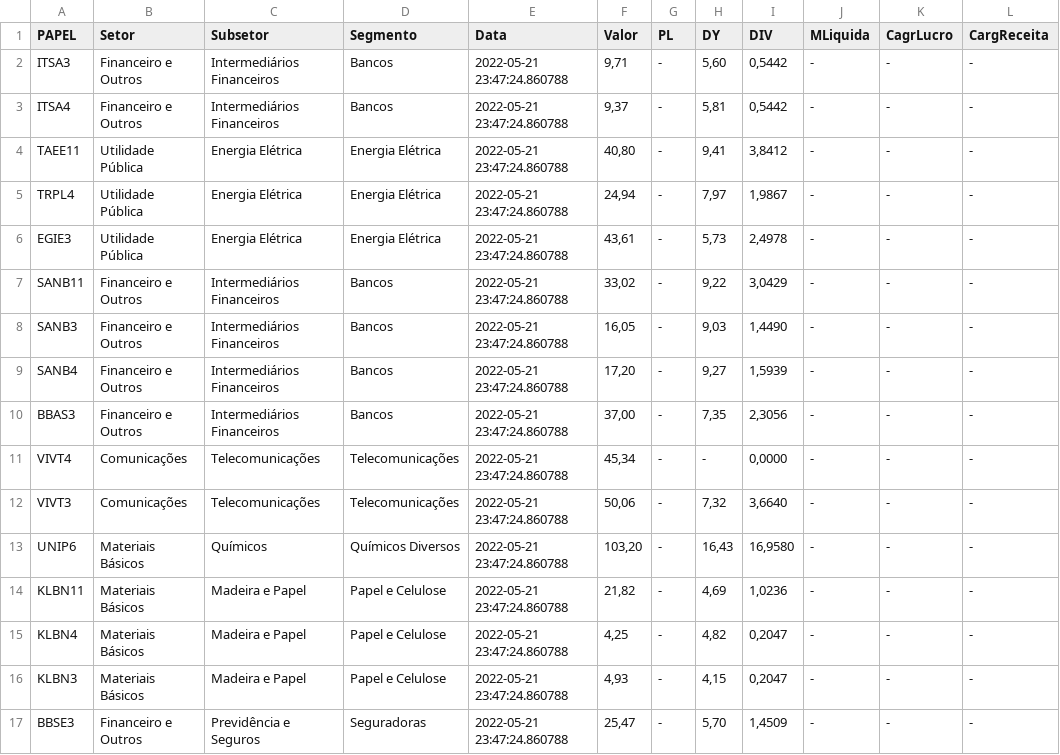
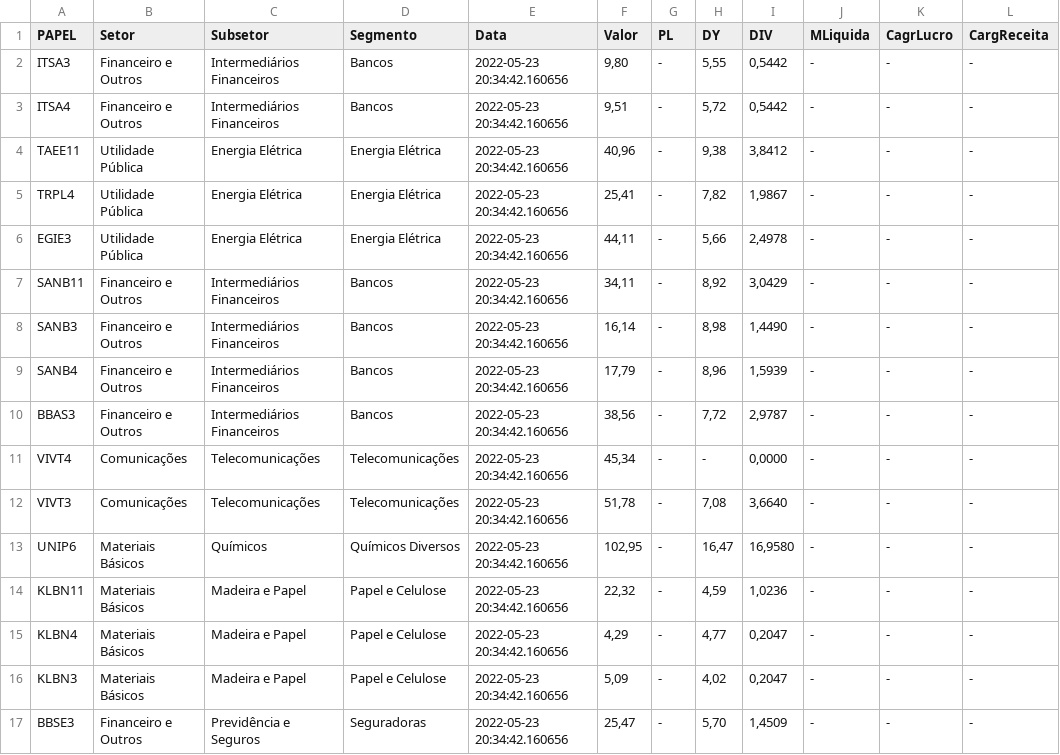
Before and after one commit to ggaiof/geral, a CSV file: indicadores.csv, drawn as a sheet; only a part is shown; the diff covers the shown part only.

Commit message:
Add files via upload

```diff
--- a/indicadores.csv
+++ b/indicadores.csv
@@ -1,17 +1,17 @@
 PAPEL,Setor,Subsetor,Segmento,Data,Valor,PL,DY,DIV,MLiquida,CagrLucro,CargReceita
-"ITSA3","Financeiro e Outros","Intermediários Financeiros","Bancos","2022-05-21 23:47:24.860788","9,71","-","5,60","0,5442","-","-","-"
-"ITSA4","Financeiro e Outros","Intermediários Financeiros","Bancos","2022-05-21 23:47:24.860788","9,37","-","5,81","0,5442","-","-","-"
-"TAEE11","Utilidade Pública","Energia Elétrica","Energia Elétrica","2022-05-21 23:47:24.860788","40,80","-","9,41","3,8412","-","-","-"
-"TRPL4","Utilidade Pública","Energia Elétrica","Energia Elétrica","2022-05-21 23:47:24.860788","24,94","-","7,97","1,9867","-","-","-"
-"EGIE3","Utilidade Pública","Energia Elétrica","Energia Elétrica","2022-05-21 23:47:24.860788","43,61","-","5,73","2,4978","-","-","-"
-"SANB11","Financeiro e Outros","Intermediários Financeiros","Bancos","2022-05-21 23:47:24.860788","33,02","-","9,22","3,0429","-","-","-"
-"SANB3","Financeiro e Outros","Intermediários Financeiros","Bancos","2022-05-21 23:47:24.860788","16,05","-","9,03","1,4490","-","-","-"
-"SANB4","Financeiro e Outros","Intermediários Financeiros","Bancos","2022-05-21 23:47:24.860788","17,20","-","9,27","1,5939","-","-","-"
-"BBAS3","Financeiro e Outros","Intermediários Financeiros","Bancos","2022-05-21 23:47:24.860788","37,00","-","7,35","2,3056","-","-","-"
-"VIVT4","Comunicações","Telecomunicações","Telecomunicações","2022-05-21 23:47:24.860788","45,34","-","-","0,0000","-","-","-"
-"VIVT3","Comunicações","Telecomunicações","Telecomunicações","2022-05-21 23:47:24.860788","50,06","-","7,32","3,6640","-","-","-"
-"UNIP6","Materiais Básicos","Químicos","Químicos Diversos","2022-05-21 23:47:24.860788","103,20","-","16,43","16,9580","-","-","-"
-"KLBN11","Materiais Básicos","Madeira e Papel","Papel e Celulose","2022-05-21 23:47:24.860788","21,82","-","4,69","1,0236","-","-","-"
-"KLBN4","Materiais Básicos","Madeira e Papel","Papel e Celulose","2022-05-21 23:47:24.860788","4,25","-","4,82","0,2047","-","-","-"
-"KLBN3","Materiais Básicos","Madeira e Papel","Papel e Celulose","2022-05-21 23:47:24.860788","4,93","-","4,15","0,2047","-","-","-"
-"BBSE3","Financeiro e Outros","Previdência e Seguros","Seguradoras","2022-05-21 23:47:24.860788","25,47","-","5,70","1,4509","-","-","-"
+"ITSA3","Financeiro e Outros","Intermediários Financeiros","Bancos","2022-05-23 20:34:42.160656","9,80","-","5,55","0,5442","-","-","-"
+"ITSA4","Financeiro e Outros","Intermediários Financeiros","Bancos","2022-05-23 20:34:42.160656","9,51","-","5,72","0,5442","-","-","-"
+"TAEE11","Utilidade Pública","Energia Elétrica","Energia Elétrica","2022-05-23 20:34:42.160656","40,96","-","9,38","3,8412","-","-","-"
+"TRPL4","Utilidade Pública","Energia Elétrica","Energia Elétrica","2022-05-23 20:34:42.160656","25,41","-","7,82","1,9867","-","-","-"
+"EGIE3","Utilidade Pública","Energia Elétrica","Energia Elétrica","2022-05-23 20:34:42.160656","44,11","-","5,66","2,4978","-","-","-"
+"SANB11","Financeiro e Outros","Intermediários Financeiros","Bancos","2022-05-23 20:34:42.160656","34,11","-","8,92","3,0429","-","-","-"
+"SANB3","Financeiro e Outros","Intermediários Financeiros","Bancos","2022-05-23 20:34:42.160656","16,14","-","8,98","1,4490","-","-","-"
+"SANB4","Financeiro e Outros","Intermediários Financeiros","Bancos","2022-05-23 20:34:42.160656","17,79","-","8,96","1,5939","-","-","-"
+"BBAS3","Financeiro e Outros","Intermediários Financeiros","Bancos","2022-05-23 20:34:42.160656","38,56","-","7,72","2,9787","-","-","-"
+"VIVT4","Comunicações","Telecomunicações","Telecomunicações","2022-05-23 20:34:42.160656","45,34","-","-","0,0000","-","-","-"
+"VIVT3","Comunicações","Telecomunicações","Telecomunicações","2022-05-23 20:34:42.160656","51,78","-","7,08","3,6640","-","-","-"
+"UNIP6","Materiais Básicos","Químicos","Químicos Diversos","2022-05-23 20:34:42.160656","102,95","-","16,47","16,9580","-","-","-"
+"KLBN11","Materiais Básicos","Madeira e Papel","Papel e Celulose","2022-05-23 20:34:42.160656","22,32","-","4,59","1,0236","-","-","-"
+"KLBN4","Materiais Básicos","Madeira e Papel","Papel e Celulose","2022-05-23 20:34:42.160656","4,29","-","4,77","0,2047","-","-","-"
+"KLBN3","Materiais Básicos","Madeira e Papel","Papel e Celulose","2022-05-23 20:34:42.160656","5,09","-","4,02","0,2047","-","-","-"
+"BBSE3","Financeiro e Outros","Previdência e Seguros","Seguradoras","2022-05-23 20:34:42.160656","25,47","-","5,70","1,4509","-","-","-"
```
Also changed, not shown: 46 edited cells elsewhere in this file.
